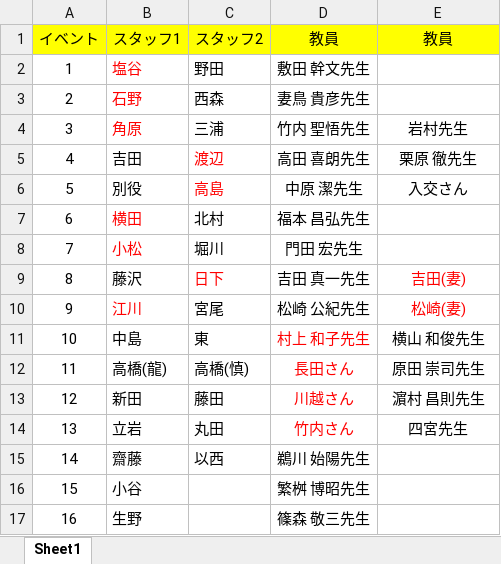
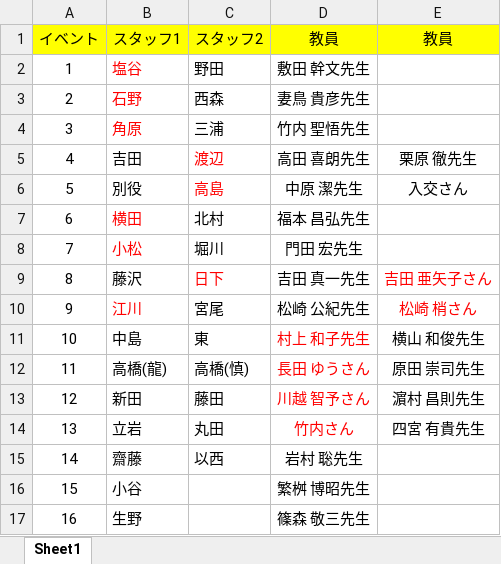
Before and after one commit to KusakaIzumi/Otameshi, an Excel workbook: Ver4/19/イベント班分け.xlsx, sheet Sheet1, drawn as a sheet; values as stored, in another font and other column widths than the file's, no borders; the diff names each change by its address in the sheet, - before the commit and + after, or states it on an @@ line.

Commit message:
イベント

```diff
--- a/Ver4/19/イベント班分け.xlsx (sheet Sheet1)
+++ b/Ver4/19/イベント班分け.xlsx (sheet Sheet1)
-E4 (教員): 岩村先生
+E4 (教員): (empty)
-E9 (教員): 吉田(妻)
+E9 (教員): 吉田 亜矢子さん
-E10 (教員): 松崎(妻)
+E10 (教員): 松崎 梢さん
-D12 (教員): 長田さん
+D12 (教員): 長田 ゆうさん
-D13 (教員): 川越さん
+D13 (教員): 川越 智予さん
-E14 (教員): 四宮先生
+E14 (教員): 四宮 有貴先生
-D15 (教員): 鵜川 始陽先生
+D15 (教員): 岩村 聡先生
```
Also changed, not shown: 1 other file.
